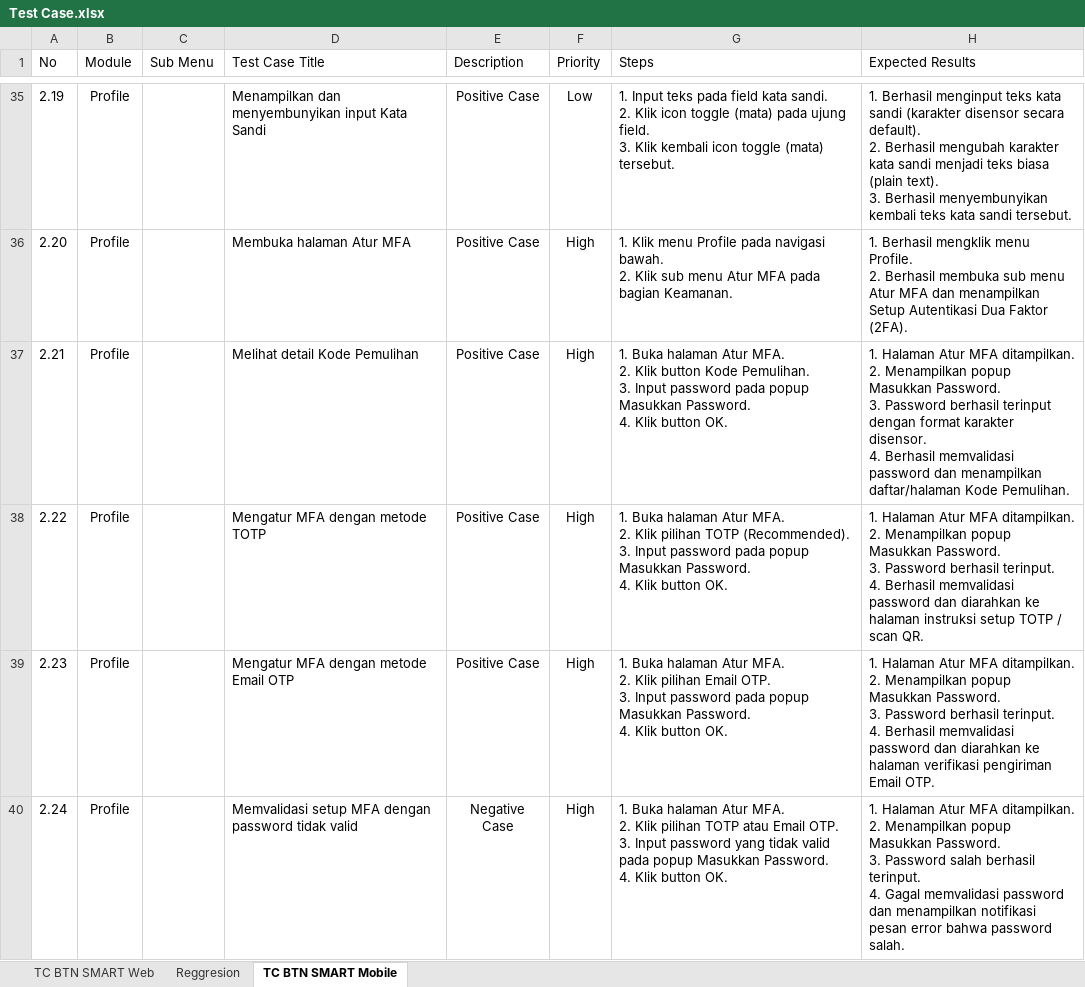
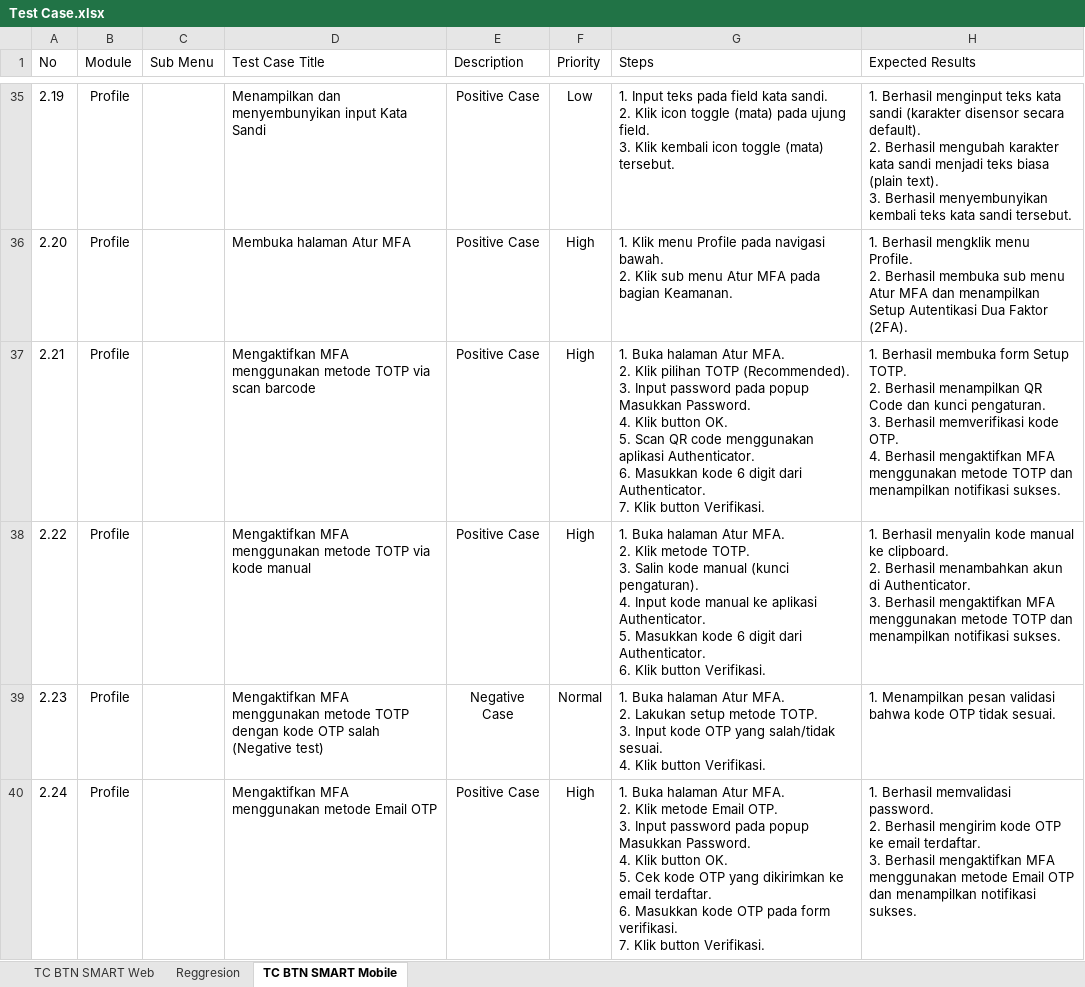
Before and after one commit to muhammaddanihaikal/btn-smart-refactor, an Excel workbook: SIT/Test Case.xlsx, sheet TC BTN SMART Mobile, drawn as a sheet; only a part is shown, gaps mark what is left out; values as stored, in another font and other column widths than the file's, no borders; ↵ is a line break in a cell; the diff covers the shown part only; the diff names each change by its address in the sheet, - before the commit and + after, or states it on an @@ line.

Commit message:
fix(mobile): synchronize all 20 modules in TC BTN SMART Mobile sheet with SIT and UAT docx

```diff
--- a/SIT/Test Case.xlsx (sheet TC BTN SMART Mobile)
+++ b/SIT/Test Case.xlsx (sheet TC BTN SMART Mobile)
-D37 (Test Case Title): Melihat detail Kode Pemulihan
+D37 (Test Case Title): Mengaktifkan MFA menggunakan metode TOTP via scan barcode
-G37 (Steps): …2. Klik button Kode Pemulihan. ↵ 3. Input password pada popup Masukkan Password. ↵ 4. Klik button OK.
+G37 (Steps): …2. Klik pilihan TOTP (Recommended). ↵ 3. Input password pada popup Masukkan Password. ↵ 4. Klik button OK. ↵ 5. Scan QR code menggunakan aplikasi Authenticator. ↵ 6. Masukkan kode 6 digit dari Authenticator. ↵ 7. Klik button Verifikasi.
-H37 (Expected Results): 1. Halaman Atur MFA ditampilkan. ↵ 2. Menampilkan popup Masukkan Password. ↵ 3. Password berhasil terinput dengan format karakter disensor. ↵ 4. Berhasil memvalidasi password dan menampilkan daftar/halaman Kode Pemulihan.
+H37 (Expected Results): 1. Berhasil membuka form Setup TOTP. ↵ 2. Berhasil menampilkan QR Code dan kunci pengaturan. ↵ 3. Berhasil memverifikasi kode OTP. ↵ 4. Berhasil mengaktifkan MFA menggunakan metode TOTP dan menampilkan notifikasi sukses.
-D38 (Test Case Title): Mengatur MFA dengan metode TOTP
+D38 (Test Case Title): Mengaktifkan MFA menggunakan metode TOTP via kode manual
-G38 (Steps): …2. Klik pilihan TOTP (Recommended). ↵ 3. Input password pada popup Masukkan Password. ↵ 4. Klik button OK.
+G38 (Steps): …2. Klik metode TOTP. ↵ 3. Salin kode manual (kunci pengaturan). ↵ 4. Input kode manual ke aplikasi Authenticator. ↵ 5. Masukkan kode 6 digit dari Authenticator. ↵ 6. Klik button Verifikasi.
-H38 (Expected Results): 1. Halaman Atur MFA ditampilkan. ↵ 2. Menampilkan popup Masukkan Password. ↵ 3. Password berhasil terinput. ↵ 4. Berhasil memvalidasi password dan diarahkan ke halaman instruksi setup TOTP / scan QR.
+H38 (Expected Results): 1. Berhasil menyalin kode manual ke clipboard. ↵ 2. Berhasil menambahkan akun di Authenticator. ↵ 3. Berhasil mengaktifkan MFA menggunakan metode TOTP dan menampilkan notifikasi sukses.
-D39 (Test Case Title): Mengatur MFA dengan metode Email OTP
+D39 (Test Case Title): Mengaktifkan MFA menggunakan metode TOTP dengan kode OTP salah (Negative test)
-E39 (Description): Positive Case
+E39 (Description): Negative Case
-F39 (Priority): High
+F39 (Priority): Normal
-G39 (Steps): …MFA. ↵ 2. Klik pilihan Email OTP. ↵ 3. Input password pada popup Masukkan Password. ↵ 4. Klik button OK.
+G39 (Steps): …MFA. ↵ 2. Lakukan setup metode TOTP. ↵ 3. Input kode OTP yang salah/tidak sesuai. ↵ 4. Klik button Verifikasi.
-H39 (Expected Results): 1. Halaman Atur MFA ditampilkan. ↵ 2. Menampilkan popup Masukkan Password. ↵ 3. Password berhasil terinput. ↵ 4. Berhasil memvalidasi password dan diarahkan ke halaman verifikasi pengiriman Email OTP.
+H39 (Expected Results): 1. Menampilkan pesan validasi bahwa kode OTP tidak sesuai.
-D40 (Test Case Title): Memvalidasi setup MFA dengan password tidak valid
+D40 (Test Case Title): Mengaktifkan MFA menggunakan metode Email OTP
-E40 (Description): Negative Case
+E40 (Description): Positive Case
-G40 (Steps): …2. Klik pilihan TOTP atau Email OTP. ↵ 3. Input password yang tidak valid pada popup Masukkan Password. ↵ 4. Klik button OK.
+G40 (Steps): …2. Klik metode Email OTP. ↵ 3. Input password pada popup Masukkan Password. ↵ 4. Klik button OK. ↵ 5. Cek kode OTP yang dikirimkan ke email terdaftar. ↵ 6. Masukkan kode OTP pada form verifikasi. ↵ 7. Klik button Verifikasi.
-H40 (Expected Results): 1. Halaman Atur MFA ditampilkan. ↵ 2. Menampilkan popup Masukkan Password. ↵ 3. Password salah berhasil terinput. ↵ 4. Gagal memvalidasi password dan menampilkan notifikasi pesan error bahwa password salah.
+H40 (Expected Results): 1. Berhasil memvalidasi password. ↵ 2. Berhasil mengirim kode OTP ke email terdaftar. ↵ 3. Berhasil mengaktifkan MFA menggunakan metode Email OTP dan menampilkan notifikasi sukses.
```
Also changed, not shown: 28 added rows, 3 removed rows, 237 edited cells and cell formats elsewhere in this sheet.
